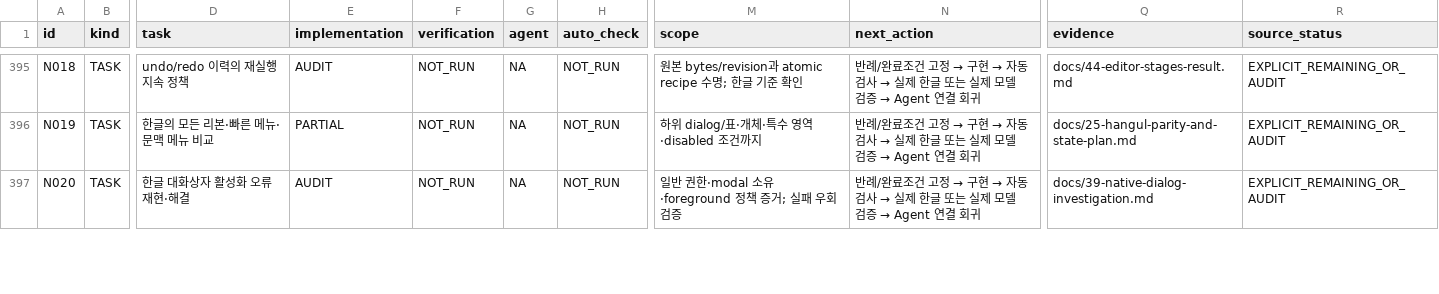
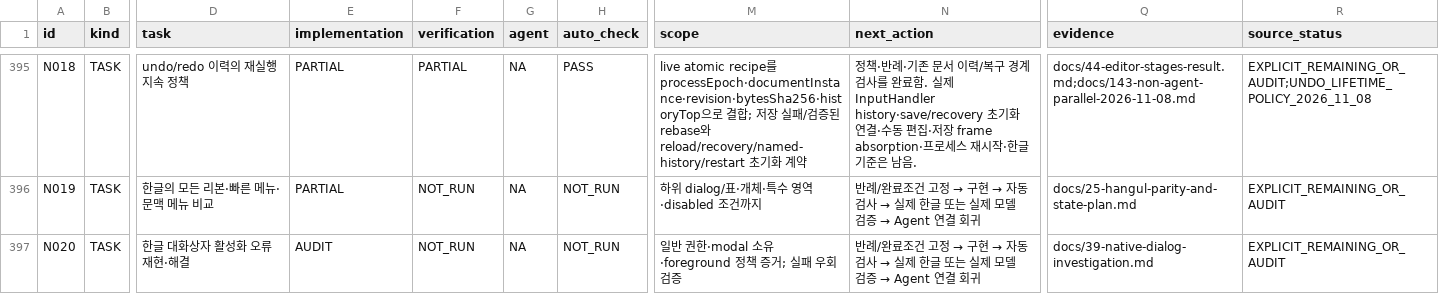
Before and after one commit to jjome/jueony, a CSV file: docs/jueony-work-checklist.csv, drawn as a sheet; only a part is shown, gaps mark what is left out; the diff covers the shown part only; the diff names each change by its address in the sheet, - before the commit and + after, or states it on an @@ line.

Commit message:
docs(editor): record verified parallel feature work

```diff
--- a/docs/jueony-work-checklist.csv
+++ b/docs/jueony-work-checklist.csv
-E395 (implementation): AUDIT
+E395 (implementation): PARTIAL
-F395 (verification): NOT_RUN
+F395 (verification): PARTIAL
-H395 (auto_check): NOT_RUN
+H395 (auto_check): PASS
-M395 (scope): 원본 bytes/revision과 atomic recipe 수명; 한글 기준 확인
+M395 (scope): live atomic recipe를 processEpoch·documentInstance·revision·bytesSha256·historyTop으로 결합; 저장 실패/검증된 rebase와 reload/recovery/named-history/restart 초기화 계약
@@ N395 (next_action): 반례/완료조건 고정 → 구현 → 자동 검사 → 실제 한글 또는 실제 모델 검증 → Agent 연결 회귀 → 정책·반례·기존 문서 이력/복구 경계 검사를 완료함. 실제 InputHandler history·save/recovery 초기화 연결·수동 편집·저장 frame absorption·프로세스 재시작·한글 기준은 남음. @@
-Q395 (evidence): docs/44-editor-stages-result.md
+Q395 (evidence): docs/44-editor-stages-result.md;docs/143-non-agent-parallel-2026-11-08.md
-R395 (source_status): EXPLICIT_REMAINING_OR_AUDIT
+R395 (source_status): EXPLICIT_REMAINING_OR_AUDIT;UNDO_LIFETIME_POLICY_2026_11_08
```
Also changed, not shown: 57 edited cells elsewhere in this file, 10 other files.
